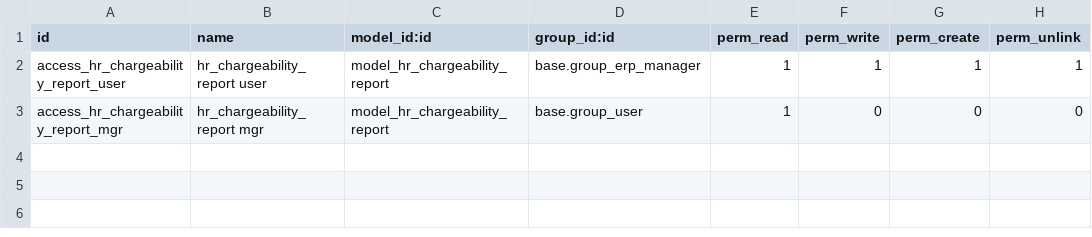
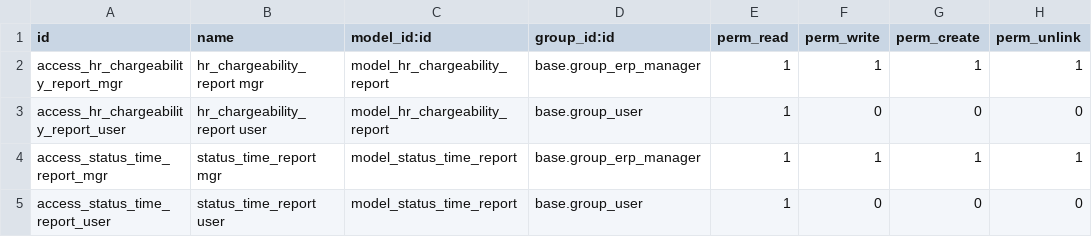
Before and after one commit to tosccolors/magnus-addons, a CSV file: magnus_timesheet/security/ir.model.access.csv, drawn as a sheet.

Commit message:
chargeability and ts status report improvements and code cleanup

```diff
--- a/magnus_timesheet/security/ir.model.access.csv
+++ b/magnus_timesheet/security/ir.model.access.csv
@@ -1,3 +1,5 @@
 id,name,model_id:id,group_id:id,perm_read,perm_write,perm_create,perm_unlink
-access_hr_chargeability_report_user,hr_chargeability_report user,model_hr_chargeability_report,base.group_erp_manager,1,1,1,1
-access_hr_chargeability_report_mgr,hr_chargeability_report mgr,model_hr_chargeability_report,base.group_user,1,0,0,0
+access_hr_chargeability_report_mgr,hr_chargeability_report mgr,model_hr_chargeability_report,base.group_erp_manager,1,1,1,1
+access_hr_chargeability_report_user,hr_chargeability_report user,model_hr_chargeability_report,base.group_user,1,0,0,0
+access_status_time_report_mgr,status_time_report mgr,model_status_time_report,base.group_erp_manager,1,1,1,1
+access_status_time_report_user,status_time_report user,model_status_time_report,base.group_user,1,0,0,0
```
Also changed, not shown: 6 other files.
